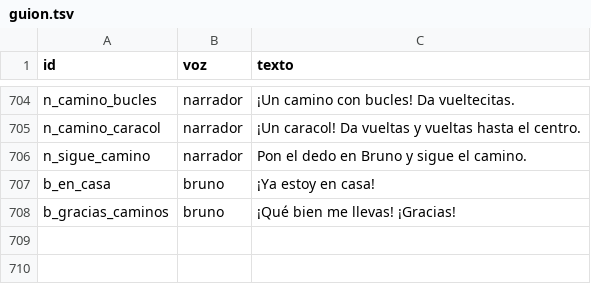
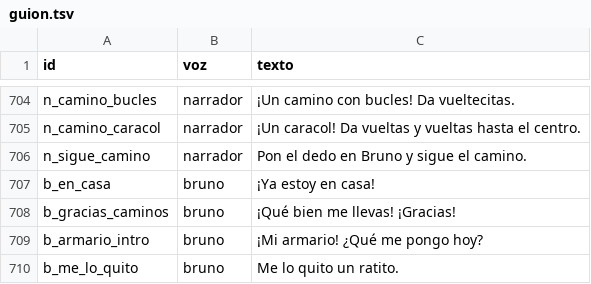
Before and after one commit to fanguskdev-io/My-Monster-Bruno, a TSV file: voces/guion.tsv, drawn as a sheet; only a part is shown, gaps mark what is left out.

Commit message:
El armario de Bruno
La primera pieza del cierre de la batería de ideas: el armario de Bruno
(idea 2.3, ADR 0032).

En el cuarto, una percha en el suelo, a la izquierda de Bruno, lleva a
su armario: «¡Mi armario! ¿Qué me pongo hoy?». En las baldas, los
regalos que tiene, solo esos, y los puestos con un borde dorado. Tocar
uno se lo pone, en vez del que llevara en ese sitio (cabeza, cara o
cuello), o se lo quita: «Me lo quito un ratito». Debajo, sus cuatro
colores y sus tres cabezas de cuando nació, para cambiárselos: «¡Qué
guapo estoy!». Un regalo nuevo se lo pone al recibirlo, en su sitio, y
la partida guarda lo que lleva puesto.

Lleva 2 frases, la percha y el armario dibujados, la prueba de lo que
lleva puesto, la captura y un recorrido más en el iPhone
(testWardrobe). Probado en el emulador Tester_API36 y en un iPhone 15
Pro simulado, girado a los dos lados.

```diff
--- a/voces/guion.tsv
+++ b/voces/guion.tsv
@@ -708 +708,3 @@ b_en_casa	bruno	¡Ya estoy en casa!
 b_gracias_caminos	bruno	¡Qué bien me llevas! ¡Gracias!
+b_armario_intro	bruno	¡Mi armario! ¿Qué me pongo hoy?
+b_me_lo_quito	bruno	Me lo quito un ratito.
```
Also changed, not shown: 24 other files.
